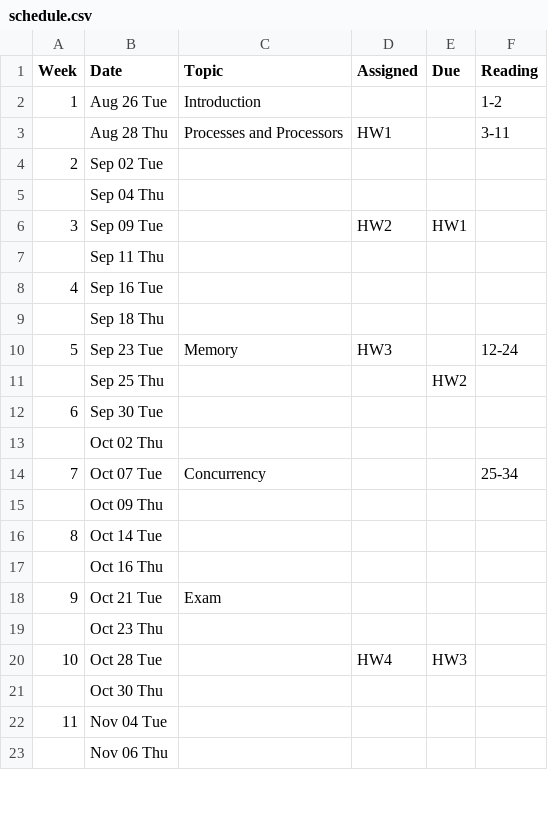
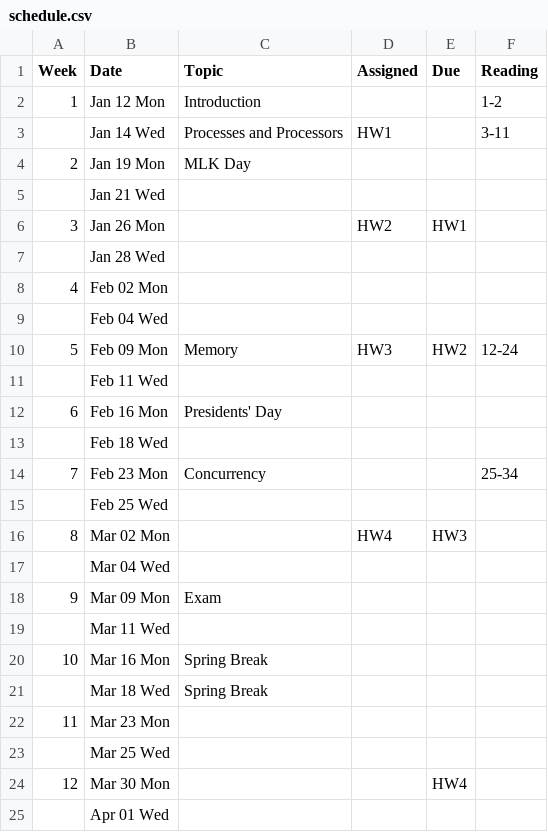
Before and after one commit to BoiseState/CS453-resources, a CSV file: buff/classes/452/pub/syllabus/schedule.csv, drawn as a sheet; only a part is shown; removed rows and columns are numbered as before the commit, all else as after; the diff covers the shown part only; the diff names each change by its address in the sheet, - before the commit and + after, or states it on an @@ line.

```diff
--- a/buff/classes/452/pub/syllabus/schedule.csv
+++ b/buff/classes/452/pub/syllabus/schedule.csv
-B2 (Date): Aug 26 Tue
+B2 (Date): Jan 12 Mon
-B3 (Date): Aug 28 Thu
+B3 (Date): Jan 14 Wed
-row 4: 2 | Sep 02 Tue
+row 4: 2 | Jan 19 Mon | MLK Day
-B5 (Date): Sep 04 Thu
+B5 (Date): Jan 21 Wed
-B6 (Date): Sep 09 Tue
+B6 (Date): Jan 26 Mon
-B7 (Date): Sep 11 Thu
+B7 (Date): Jan 28 Wed
-B8 (Date): Sep 16 Tue
+B8 (Date): Feb 02 Mon
-B9 (Date): Sep 18 Thu
+B9 (Date): Feb 04 Wed
-B10 (Date): Sep 23 Tue
+B10 (Date): Feb 09 Mon
-E10 (Due): (empty)
+E10 (Due): HW2
-row 11:  | Sep 25 Thu |  |  | HW2
@@ column A (Week) renumbered between rows 11 and 33 @@
-B11 (Date): Sep 30 Tue
+B11 (Date): Feb 11 Wed
+row 12: 6 | Feb 16 Mon | Presidents' Day
-B13 (Date): Oct 02 Thu
+B13 (Date): Feb 18 Wed
-B14 (Date): Oct 07 Tue
+B14 (Date): Feb 23 Mon
-B15 (Date): Oct 09 Thu
+B15 (Date): Feb 25 Wed
-row 16: 8 | Oct 14 Tue
-row 17:  | Oct 16 Thu
-row 18: 9 | Oct 21 Tue | Exam
-row 19:  | Oct 23 Thu
-B16 (Date): Oct 28 Tue
+B16 (Date): Mar 02 Mon
-B17 (Date): Oct 30 Thu
+B17 (Date): Mar 04 Wed
+row 18: 9 | Mar 09 Mon | Exam
-B19 (Date): Nov 04 Tue
+B19 (Date): Mar 11 Wed
+row 20: 10 | Mar 16 Mon | Spring Break
+row 21:  | Mar 18 Wed | Spring Break
-B22 (Date): Nov 06 Thu
+B22 (Date): Mar 23 Mon
+row 23:  | Mar 25 Wed
+row 24: 12 | Mar 30 Mon |  |  | HW4
+row 25:  | Apr 01 Wed
```
Also changed, not shown: 4 added rows, 5 removed rows and 6 edited cells elsewhere in this file, 3 other files.
